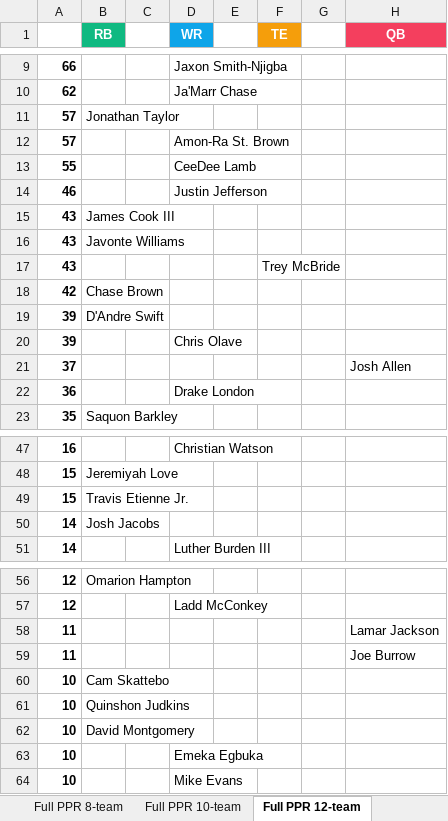
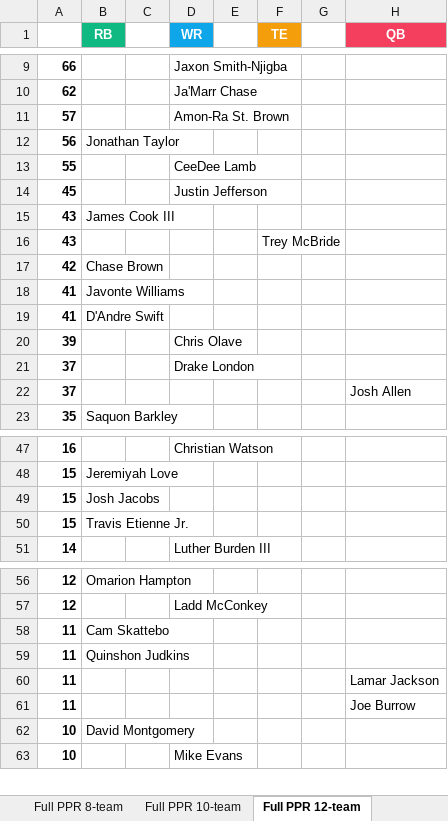
Before and after one commit to seoularpro/OddsVis, an Excel workbook: TradeValueSheets/TradeValues_AllCombinations.xlsx, sheet Full PPR 12-team, drawn as a sheet; only a part is shown, gaps mark what is left out; values as stored, in another font and other column widths than the file's, no borders; removed rows and columns are numbered as before the commit, all else as after; the diff covers the shown part only; the diff names each change by its address in the sheet, - before the commit and + after, or states it on an @@ line.

```diff
--- a/TradeValueSheets/TradeValues_AllCombinations.xlsx (sheet Full PPR 12-team)
+++ b/TradeValueSheets/TradeValues_AllCombinations.xlsx (sheet Full PPR 12-team)
-row 11: 57 | Jonathan Taylor
+row 12: 56 | Jonathan Taylor
-A14: 46
+A14: 45
-row 16: 43 | Javonte Williams
-row 19: 39 | D'Andre Swift
+row 18: 41 | Javonte Williams
+row 19: 41 | D'Andre Swift
+row 21: 37 |  |  | Drake London
-row 22: 36 |  |  | Drake London
+row 49: 15 | Josh Jacobs
-row 50: 14 | Josh Jacobs
+row 58: 11 | Cam Skattebo
+row 59: 11 | Quinshon Judkins
-row 60: 10 | Cam Skattebo
-row 61: 10 | Quinshon Judkins
-row 63: 10 |  |  | Emeka Egbuka
```
Also changed, not shown: 2 added rows, 1 removed row and 3 edited cells elsewhere in this sheet, sheet Full PPR 10-team, sheet Half PPR 12-team, sheet Full PPR 8-team, sheet Standard 10-team, sheet Half PPR 8-team, sheet Standard 8-team, 2 more sheets, TradeValueSheets/TradeValues_FullPPR_10team.xlsx, TradeValueSheets/TradeValues_FullPPR_12team.xlsx, 18 other files.
